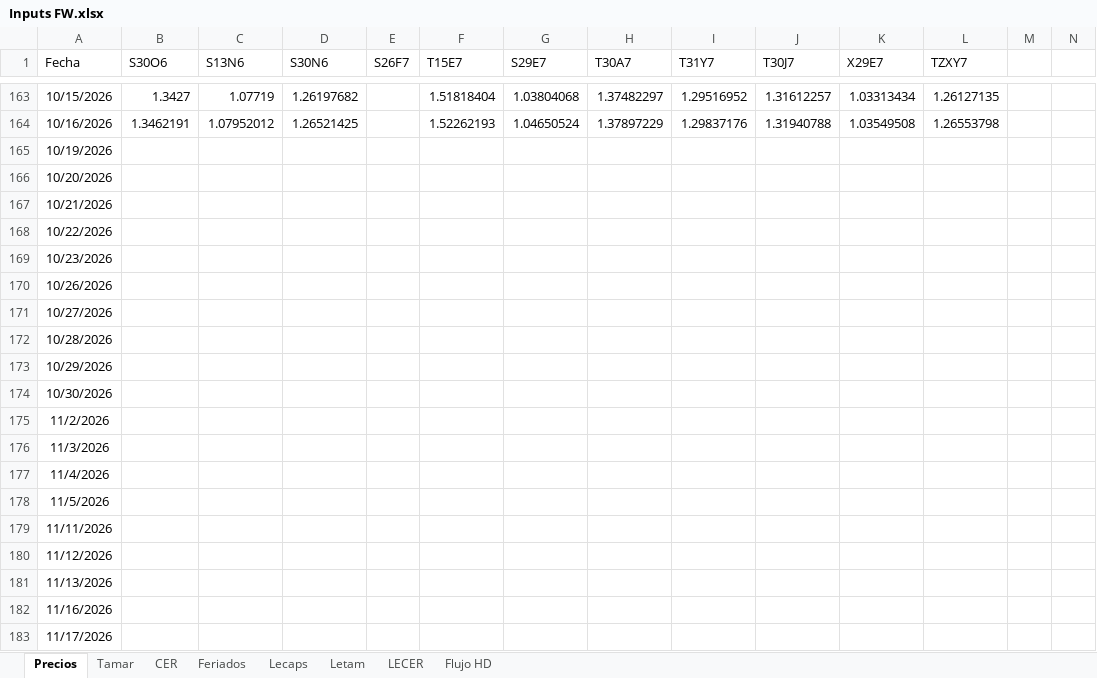
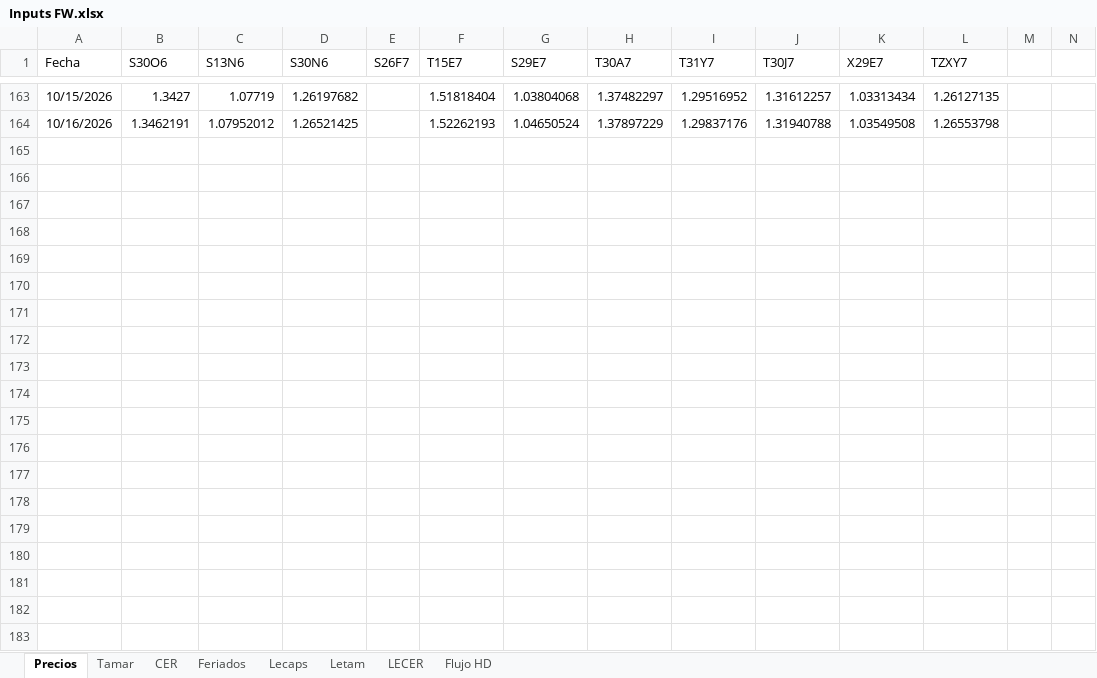
Before and after one commit to rmina98/Forwards, an Excel workbook: Inputs FW.xlsx, sheet Precios, drawn as a sheet; only a part is shown, gaps mark what is left out; values as stored, in another font and other column widths than the file's, no borders; rows hold the shown columns only; the diff covers the shown part only; the diff names each change by its address in the sheet, - before the commit and + after, or states it on an @@ line.

Commit message:
Add files via upload

```diff
--- a/Inputs FW.xlsx (sheet Precios)
+++ b/Inputs FW.xlsx (sheet Precios)
-row 165: 10/19/2026
-row 166: 10/20/2026
-row 167: 10/21/2026
-row 168: 10/22/2026
-row 169: 10/23/2026
-row 170: 10/26/2026
-row 171: 10/27/2026
-row 172: 10/28/2026
-row 173: 10/29/2026
-row 174: 10/30/2026
-row 175: 11/2/2026
-row 176: 11/3/2026
-row 177: 11/4/2026
-row 178: 11/5/2026
-row 179: 11/11/2026
-row 180: 11/12/2026
-row 181: 11/13/2026
-row 182: 11/16/2026
-row 183: 11/17/2026
```
Also changed, not shown: 11 removed rows elsewhere in this sheet, sheet Tamar.
